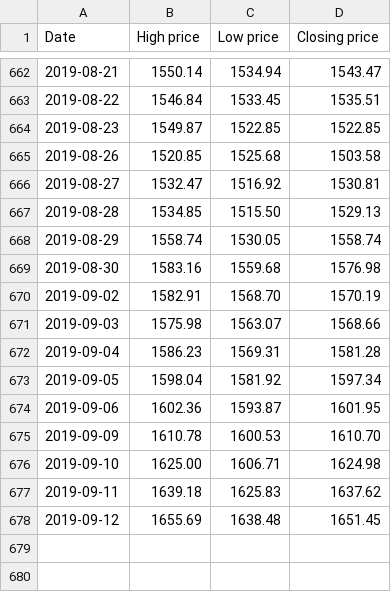
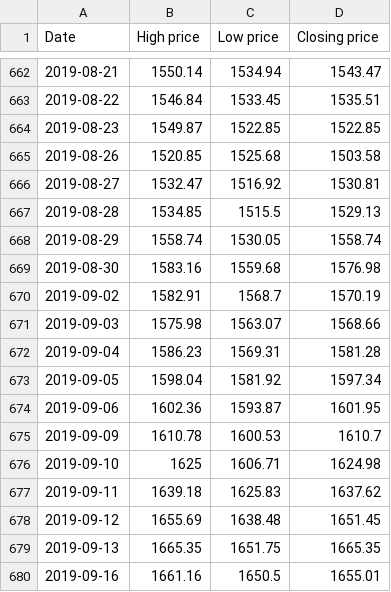
Before and after one commit to alexanderwendt/sklearn_ml_toolbox, a CSV file: 01_Source/Source_OMX2017-2019_testset.CSV, drawn as a sheet; only a part is shown, gaps mark what is left out; the diff names each change by its address in the sheet, - before the commit and + after, or states it on an @@ line.

```diff
--- a/01_Source/Source_OMX2017-2019_testset.CSV
+++ b/01_Source/Source_OMX2017-2019_testset.CSV
-C667 (Low price): 1515.50
+C667 (Low price): 1515.5
-C670 (Low price): 1568.70
+C670 (Low price): 1568.7
-D675 (Closing price): 1610.70
+D675 (Closing price): 1610.7
-B676 (High price): 1625.00
+B676 (High price): 1625
+row 679: 2019-09-13 | 1665.35 | 1651.75 | 1665.35
+row 680: 2019-09-16 | 1661.16 | 1650.5 | 1655.01
```
Also changed, not shown: 05_Results/omxs30_y_prediction_LongTrend.csv, 6 other files.
